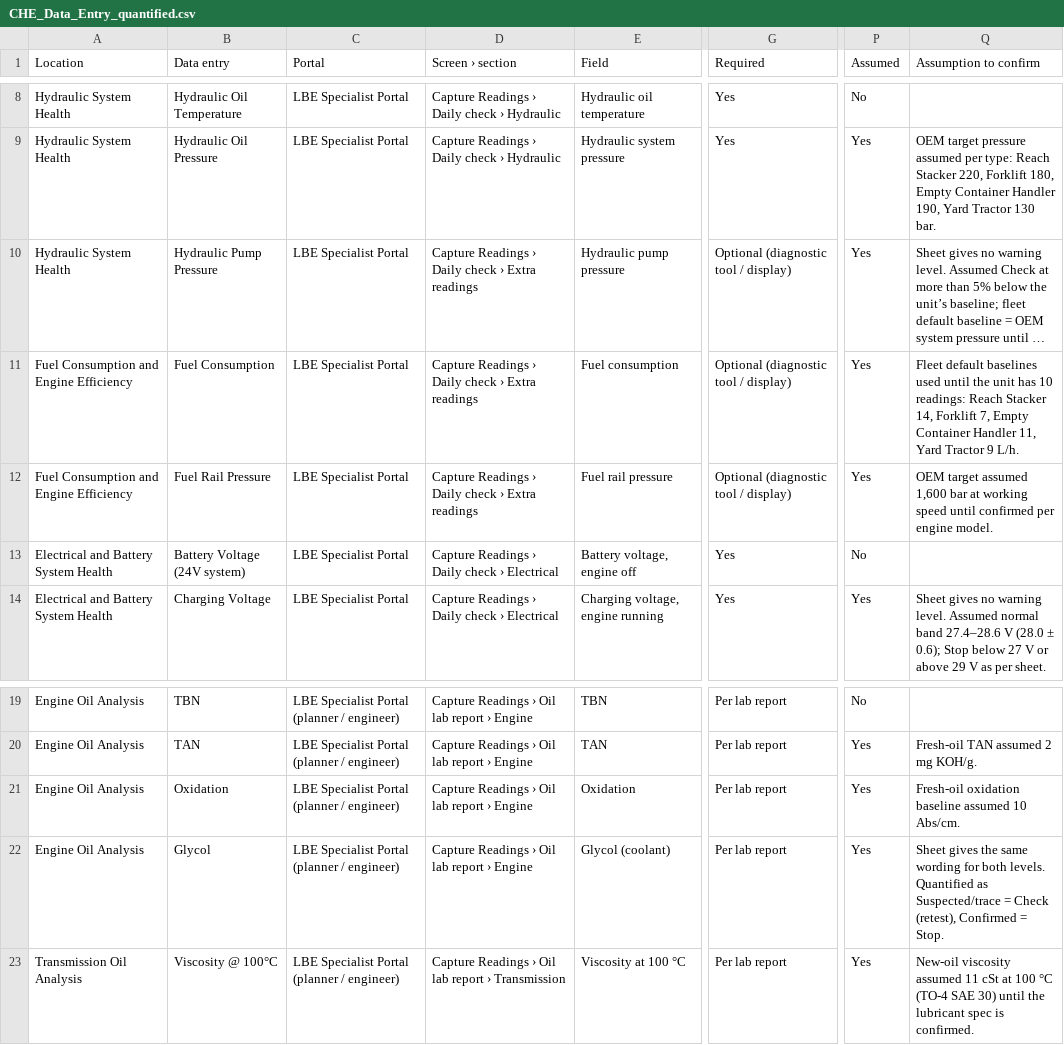
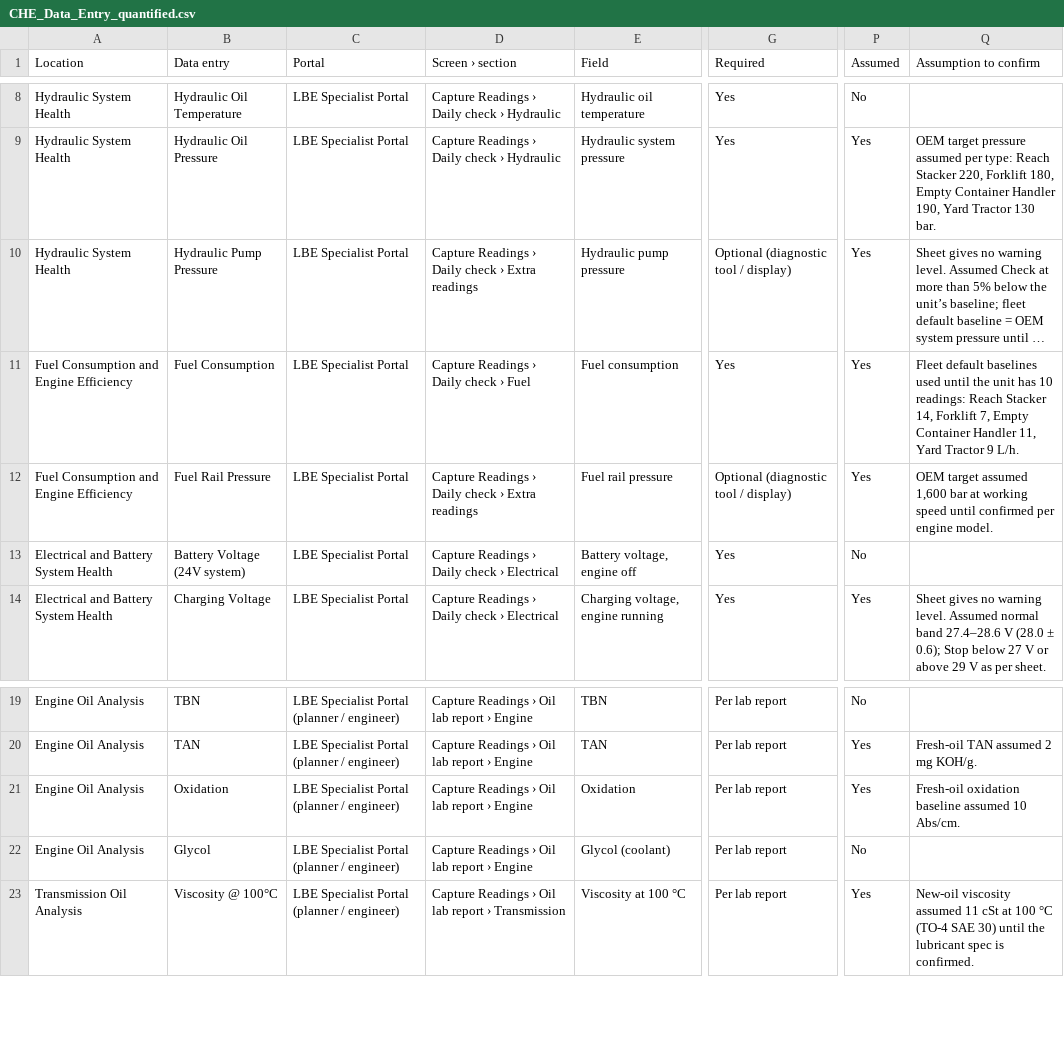
Before and after one commit to eugenea82-dev/Uge_projects, a CSV file: che-maintenance-system/docs/CHE_Data_Entry_quantified.csv, drawn as a sheet; only a part is shown, gaps mark what is left out; long unchanged cells end in …; the diff names each change by its address in the sheet, - before the commit and + after, or states it on an @@ line.

```diff
--- a/che-maintenance-system/docs/CHE_Data_Entry_quantified.csv
+++ b/che-maintenance-system/docs/CHE_Data_Entry_quantified.csv
-D11 (Screen › section): Capture Readings › Daily check › Extra readings
+D11 (Screen › section): Capture Readings › Daily check › Fuel
-G11 (Required): Optional (diagnostic tool / display)
+G11 (Required): Yes
-P22 (Assumed): Yes
+P22 (Assumed): No
-Q22 (Assumption to confirm): Sheet gives the same wording for both levels. Quantified as Suspected/trace = Check (retest), Confirmed = Stop.
+Q22 (Assumption to confirm): (empty)
```
Also changed, not shown: 5 other files.
